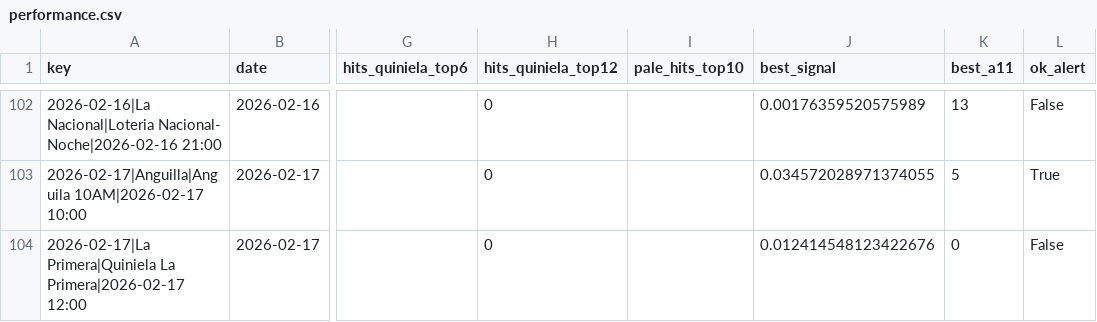
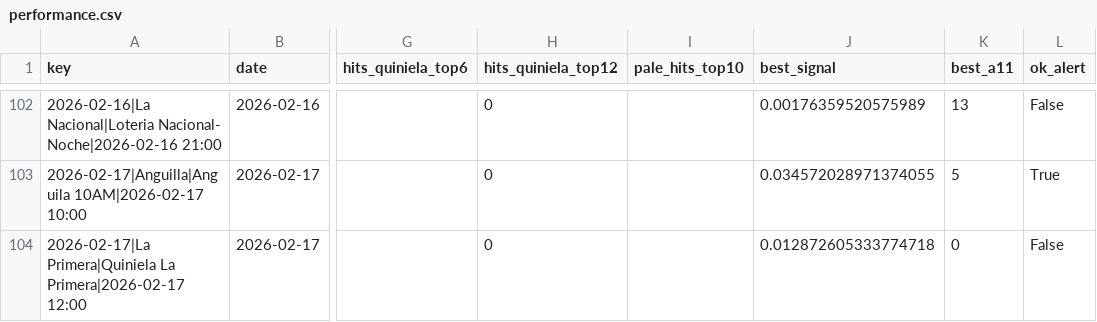
Before and after one commit to carbosota1/LotMix, a CSV file: outputs/performance.csv, drawn as a sheet; only a part is shown, gaps mark what is left out; the diff names each change by its address in the sheet, - before the commit and + after, or states it on an @@ line.

```diff
--- a/outputs/performance.csv
+++ b/outputs/performance.csv
-J104 (best_signal): 0.012414548123422676
+J104 (best_signal): 0.012872605333774718
```
Also changed, not shown: data/picks_log.csv, 3 other files.
